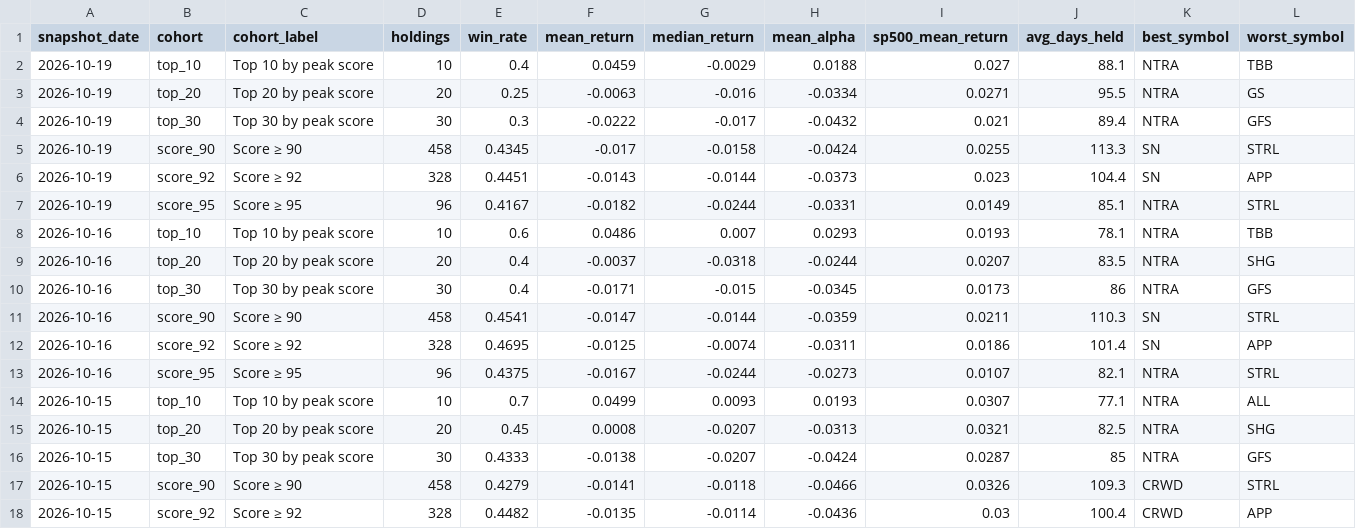
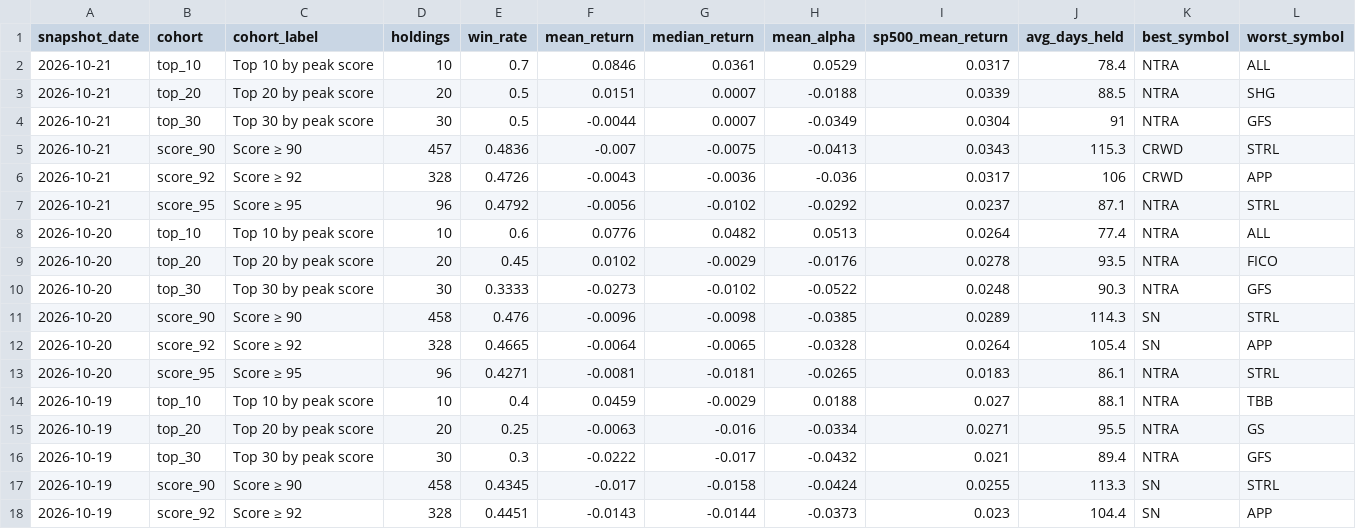
Before and after one commit to Orcules/claritx-forward-test, a CSV file: data/claritx-cohort-history.csv, drawn as a sheet; only a part is shown; the shorter side is filled out with more unchanged rows.

```diff
--- a/data/claritx-cohort-history.csv
+++ b/data/claritx-cohort-history.csv
@@ -1,2 +1,14 @@
 snapshot_date,cohort,cohort_label,holdings,win_rate,mean_return,median_return,mean_alpha,sp500_mean_return,avg_days_held,best_symbol,worst_symbol
+2026-10-21,top_10,Top 10 by peak score,10,0.7,0.0846,0.0361,0.0529,0.0317,78.4,NTRA,ALL
+2026-10-21,top_20,Top 20 by peak score,20,0.5,0.0151,0.0007,-0.0188,0.0339,88.5,NTRA,SHG
+2026-10-21,top_30,Top 30 by peak score,30,0.5,-0.0044,0.0007,-0.0349,0.0304,91,NTRA,GFS
+2026-10-21,score_90,Score ≥ 90,457,0.4836,-0.007,-0.0075,-0.0413,0.0343,115.3,CRWD,STRL
+2026-10-21,score_92,Score ≥ 92,328,0.4726,-0.0043,-0.0036,-0.036,0.0317,106,CRWD,APP
+2026-10-21,score_95,Score ≥ 95,96,0.4792,-0.0056,-0.0102,-0.0292,0.0237,87.1,NTRA,STRL
+2026-10-20,top_10,Top 10 by peak score,10,0.6,0.0776,0.0482,0.0513,0.0264,77.4,NTRA,ALL
+2026-10-20,top_20,Top 20 by peak score,20,0.45,0.0102,-0.0029,-0.0176,0.0278,93.5,NTRA,FICO
+2026-10-20,top_30,Top 30 by peak score,30,0.3333,-0.0273,-0.0102,-0.0522,0.0248,90.3,NTRA,GFS
+2026-10-20,score_90,Score ≥ 90,458,0.476,-0.0096,-0.0098,-0.0385,0.0289,114.3,SN,STRL
+2026-10-20,score_92,Score ≥ 92,328,0.4665,-0.0064,-0.0065,-0.0328,0.0264,105.4,SN,APP
+2026-10-20,score_95,Score ≥ 95,96,0.4271,-0.0081,-0.0181,-0.0265,0.0183,86.1,NTRA,STRL
 2026-10-19,top_10,Top 10 by peak score,10,0.4,0.0459,-0.0029,0.0188,0.027,88.1,NTRA,TBB
```
Also changed, not shown: data/claritx-forward-test-arms.csv, data/claritx-forward-test-daily.csv, 2 other files.
